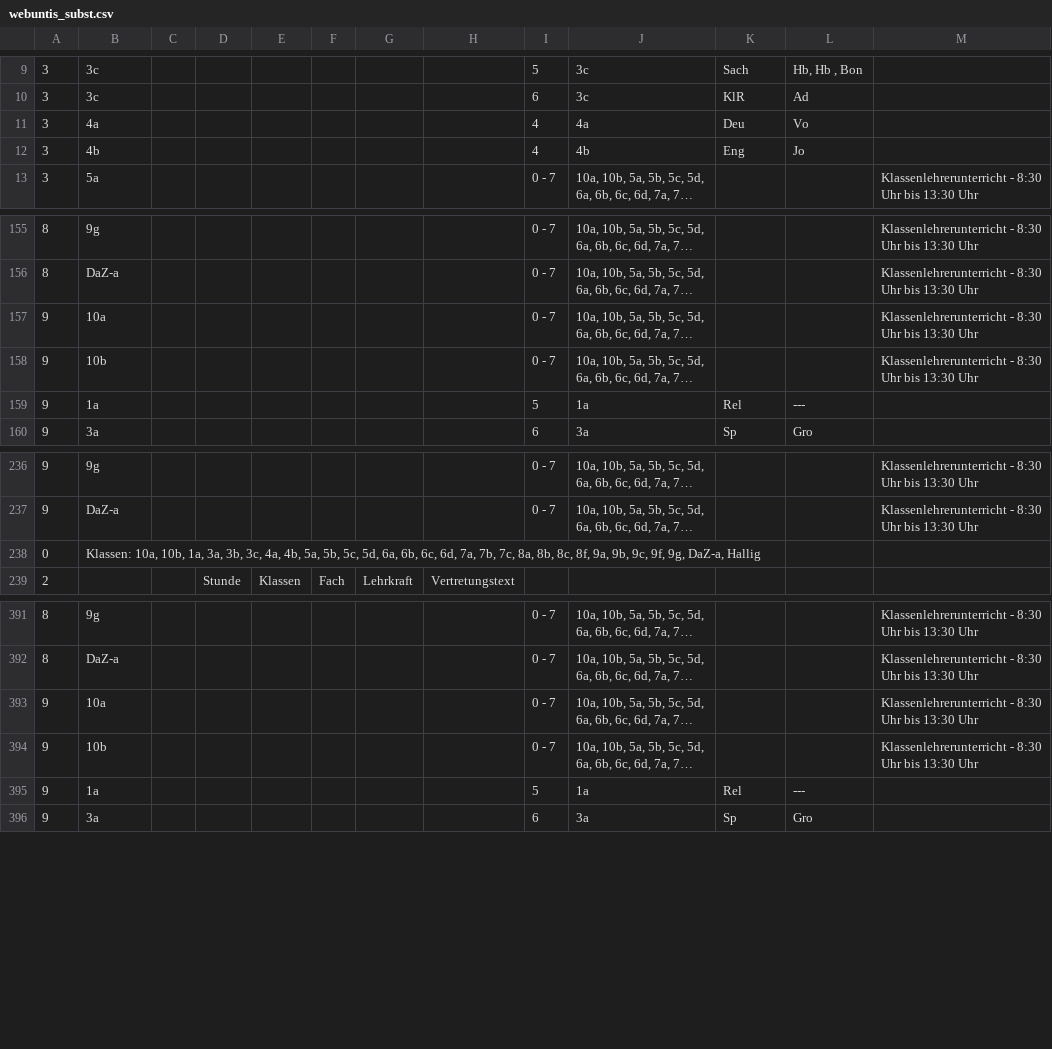
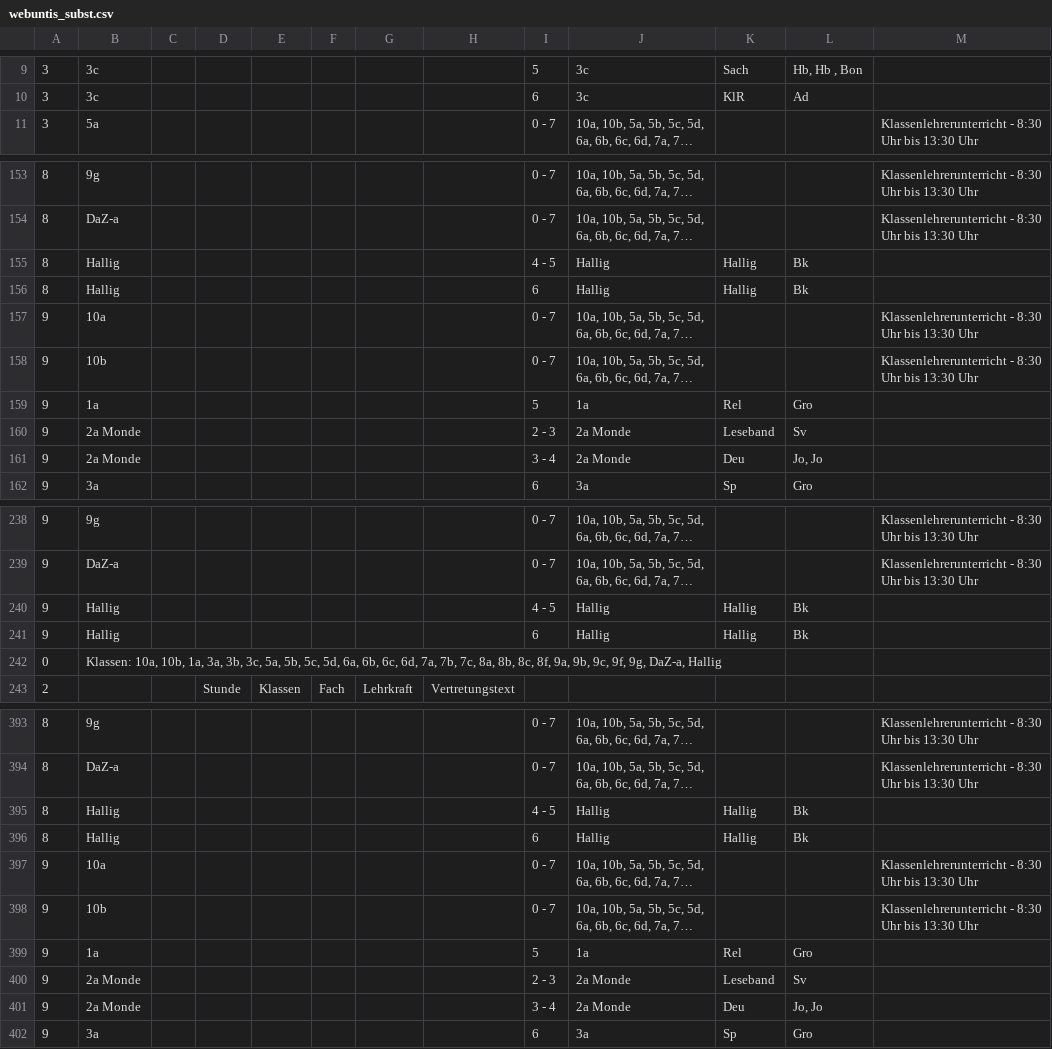
Before and after one commit to iluvatar80/untis-monitor, a CSV file: docs/webuntis_subst.csv, drawn as a sheet; only a part is shown, gaps mark what is left out; long unchanged cells end in …; removed rows and columns are numbered as before the commit, all else as after; the diff covers the shown part only; the diff names each change by its address in the sheet, - before the commit and + after, or states it on an @@ line.

```diff
--- a/docs/webuntis_subst.csv
+++ b/docs/webuntis_subst.csv
-row 11: 3 | 4a |  |  |  |  |  |  | 4 | 4a | Deu | Vo
-row 12: 3 | 4b |  |  |  |  |  |  | 4 | 4b | Eng | Jo
+row 155: 8 | Hallig |  |  |  |  |  |  | 4 - 5 | Hallig | Hallig | Bk
+row 156: 8 | Hallig |  |  |  |  |  |  | 6 | Hallig | Hallig | Bk
-L159: ---
+L159: Gro
+row 160: 9 | 2a Monde |  |  |  |  |  |  | 2 - 3 | 2a Monde | Leseband | Sv
+row 161: 9 | 2a Monde |  |  |  |  |  |  | 3 - 4 | 2a Monde | Deu | Jo, Jo
+row 240: 9 | Hallig |  |  |  |  |  |  | 4 - 5 | Hallig | Hallig | Bk
+row 241: 9 | Hallig |  |  |  |  |  |  | 6 | Hallig | Hallig | Bk
-B242: …3b, 3c, 4a, 4b, 5a, 5b,…
+B242: …3b, 3c, 5a, 5b,…
+row 395: 8 | Hallig |  |  |  |  |  |  | 4 - 5 | Hallig | Hallig | Bk
+row 396: 8 | Hallig |  |  |  |  |  |  | 6 | Hallig | Hallig | Bk
-L399: ---
+L399: Gro
+row 400: 9 | 2a Monde |  |  |  |  |  |  | 2 - 3 | 2a Monde | Leseband | Sv
+row 401: 9 | 2a Monde |  |  |  |  |  |  | 3 - 4 | 2a Monde | Deu | Jo, Jo
```
Also changed, not shown: 6 added rows, 6 removed rows and 9 edited cells elsewhere in this file, docs/untis_subst_normalized.csv, 7 other files.
